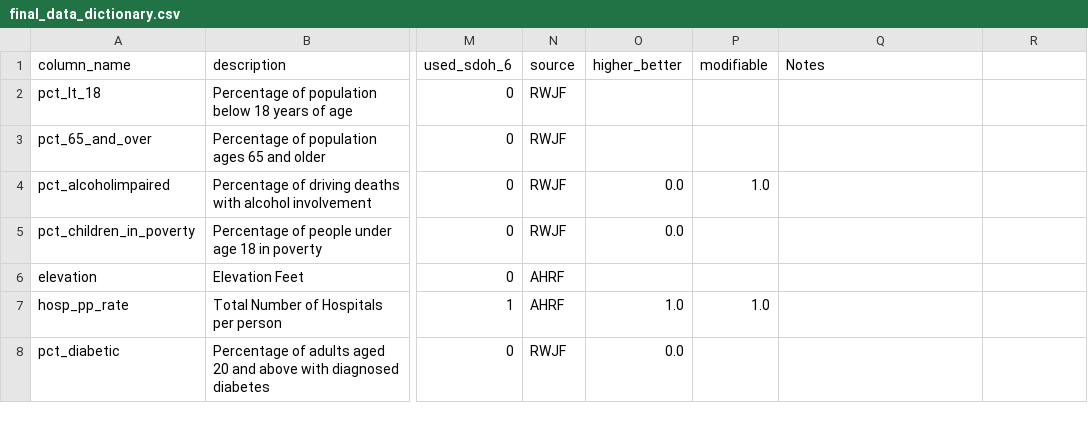
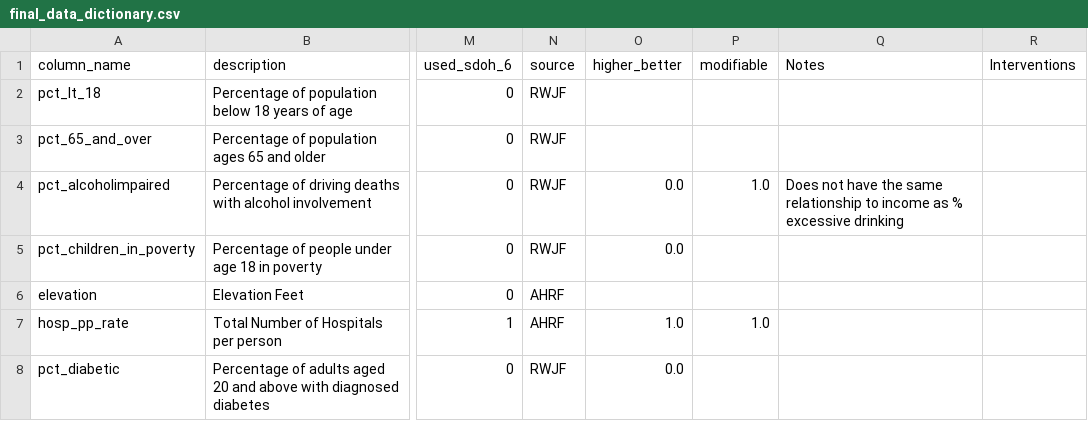
Before and after one commit to mathematica-mpr/CommunityConnector, a CSV file: DockerShinyApp/app/data/final_data_dictionary.csv, drawn as a sheet; only a part is shown, gaps mark what is left out; the diff covers the shown part only; the diff names each change by its address in the sheet, - before the commit and + after, or states it on an @@ line.

Commit message:
feat: use updated data from parent data folder

```diff
--- a/DockerShinyApp/app/data/final_data_dictionary.csv
+++ b/DockerShinyApp/app/data/final_data_dictionary.csv
-R1: (empty)
+R1: Interventions
-Q4 (Notes): (empty)
+Q4 (Notes): Does not have the same relationship to income as % excessive drinking
```
Also changed, not shown: 14 edited cells elsewhere in this file, DockerShinyApp/app/data/DictionaryPostSPCA.csv, DockerShinyApp/app/data/data_dictionary.csv, 1 other file.
